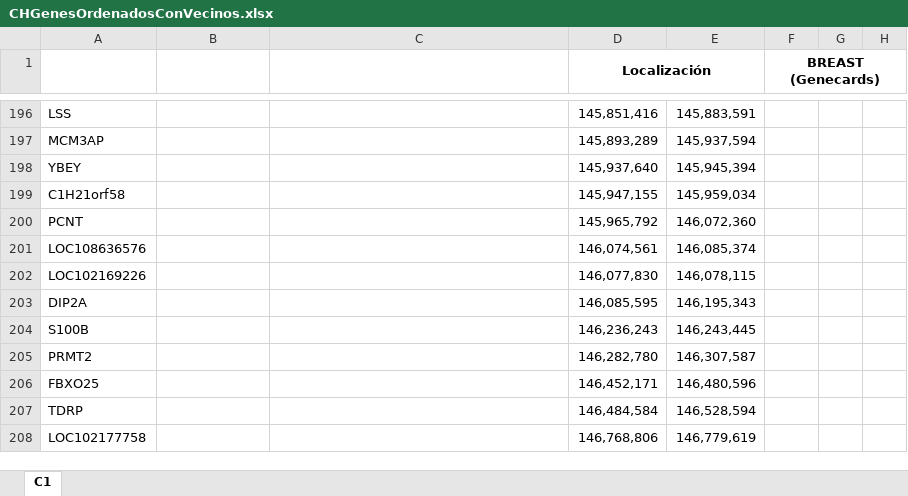
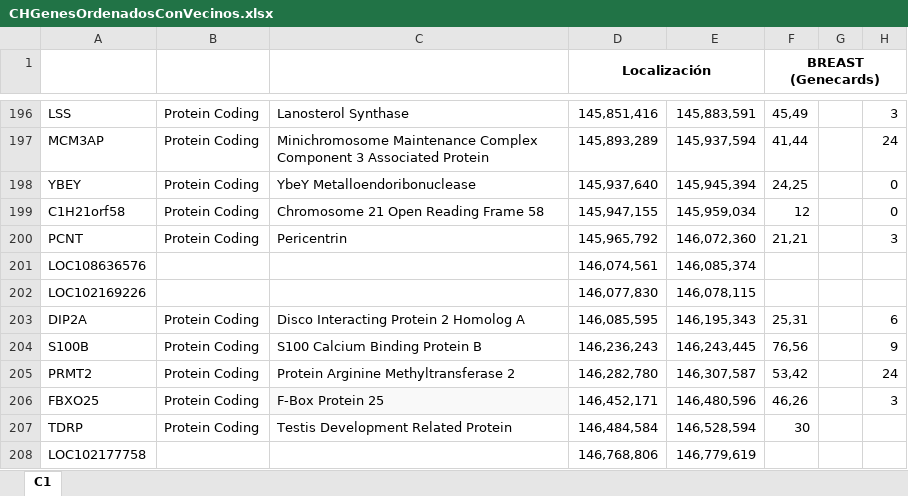
Before and after one commit to DiegoRamosNaupari/pc2, an Excel workbook: CHGenesOrdenadosConVecinos.xlsx, sheet C1, drawn as a sheet; only a part is shown, gaps mark what is left out; values as stored, in another font and other column widths than the file's, no borders; the diff covers the shown part only; the diff names each change by its address in the sheet, - before the commit and + after, or states it on an @@ line.

```diff
--- a/CHGenesOrdenadosConVecinos.xlsx (sheet C1)
+++ b/CHGenesOrdenadosConVecinos.xlsx (sheet C1)
-B196:B200: (empty)
+B196:B200: Protein Coding
-C196: (empty)
+C196: Lanosterol Synthase
-F196 (BREAST (Genecards)): (empty)
+F196 (BREAST (Genecards)): 45,49
-H196: (empty)
+H196: 3
-C197: (empty)
+C197: Minichromosome Maintenance Complex Component 3 Associated Protein
-F197 (BREAST (Genecards)): (empty)
+F197 (BREAST (Genecards)): 41,44
-H197: (empty)
+H197: 24
-C198: (empty)
+C198: YbeY Metalloendoribonuclease
-F198 (BREAST (Genecards)): (empty)
+F198 (BREAST (Genecards)): 24,25
-H198:H199: (empty)
+H198:H199: 0
-C199: (empty)
+C199: Chromosome 21 Open Reading Frame 58
-F199 (BREAST (Genecards)): (empty)
+F199 (BREAST (Genecards)): 12
-C200: (empty)
+C200: Pericentrin
-F200 (BREAST (Genecards)): (empty)
+F200 (BREAST (Genecards)): 21,21
-H200: (empty)
+H200: 3
-B203:B207: (empty)
+B203:B207: Protein Coding
-C203: (empty)
+C203: Disco Interacting Protein 2 Homolog A
-F203 (BREAST (Genecards)): (empty)
+F203 (BREAST (Genecards)): 25,31
-H203: (empty)
+H203: 6
-C204: (empty)
+C204: S100 Calcium Binding Protein B
-F204 (BREAST (Genecards)): (empty)
+F204 (BREAST (Genecards)): 76,56
-H204: (empty)
+H204: 9
-C205: (empty)
+C205: Protein Arginine Methyltransferase 2
-F205 (BREAST (Genecards)): (empty)
+F205 (BREAST (Genecards)): 53,42
-H205: (empty)
+H205: 24
-C206: (empty)
+C206: F-Box Protein 25
-C206 fill: none
+C206 fill: #F9F9F9
-F206 (BREAST (Genecards)): (empty)
+F206 (BREAST (Genecards)): 46,26
-H206: (empty)
+H206: 3
-C207: (empty)
+C207: Testis Development Related Protein
-F207 (BREAST (Genecards)): (empty)
+F207 (BREAST (Genecards)): 30
```
Also changed, not shown: 2 added rows, 62 edited cells and cell formats elsewhere in this sheet.
